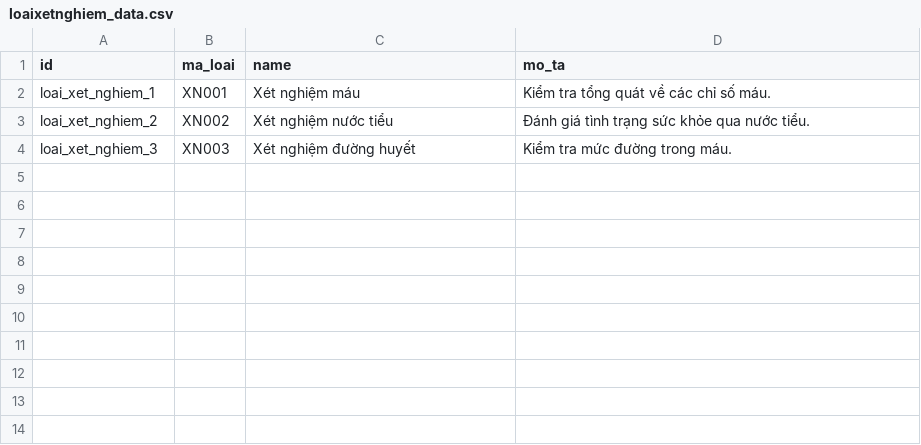
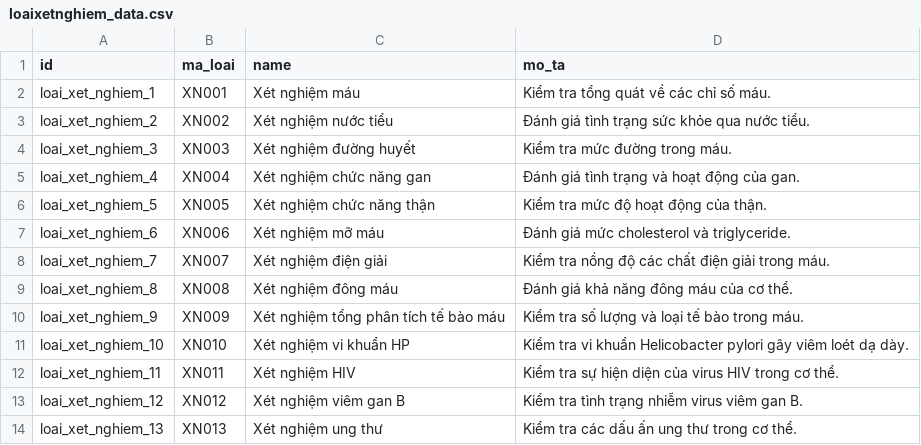
Before and after one commit to trungkien2543/hospital_management_Odoo, a CSV file: xetnghiem_chandoan/data/loaixetnghiem_data.csv, drawn as a sheet; the diff names each change by its address in the sheet, - before the commit and + after, or states it on an @@ line.

Commit message:
data khoa, phong kham, phong benh. chan doan

```diff
--- a/xetnghiem_chandoan/data/loaixetnghiem_data.csv
+++ b/xetnghiem_chandoan/data/loaixetnghiem_data.csv
+row 5: loai_xet_nghiem_4 | XN004 | Xét nghiệm chức năng gan | Đánh giá tình trạng và hoạt động của gan.
+row 6: loai_xet_nghiem_5 | XN005 | Xét nghiệm chức năng thận | Kiểm tra mức độ hoạt động của thận.
+row 7: loai_xet_nghiem_6 | XN006 | Xét nghiệm mỡ máu | Đánh giá mức cholesterol và triglyceride.
+row 8: loai_xet_nghiem_7 | XN007 | Xét nghiệm điện giải | Kiểm tra nồng độ các chất điện giải trong máu.
+row 9: loai_xet_nghiem_8 | XN008 | Xét nghiệm đông máu | Đánh giá khả năng đông máu của cơ thể.
+row 10: loai_xet_nghiem_9 | XN009 | Xét nghiệm tổng phân tích tế bào máu | Kiểm tra số lượng và loại tế bào trong máu.
+row 11: loai_xet_nghiem_10 | XN010 | Xét nghiệm vi khuẩn HP | Kiểm tra vi khuẩn Helicobacter pylori gây viêm loét dạ dày.
+row 12: loai_xet_nghiem_11 | XN011 | Xét nghiệm HIV | Kiểm tra sự hiện diện của virus HIV trong cơ thể.
+row 13: loai_xet_nghiem_12 | XN012 | Xét nghiệm viêm gan B | Kiểm tra tình trạng nhiễm virus viêm gan B.
+row 14: loai_xet_nghiem_13 | XN013 | Xét nghiệm ung thư | Kiểm tra các dấu ấn ung thư trong cơ thể.
```
Also changed, not shown: 6 other files.
